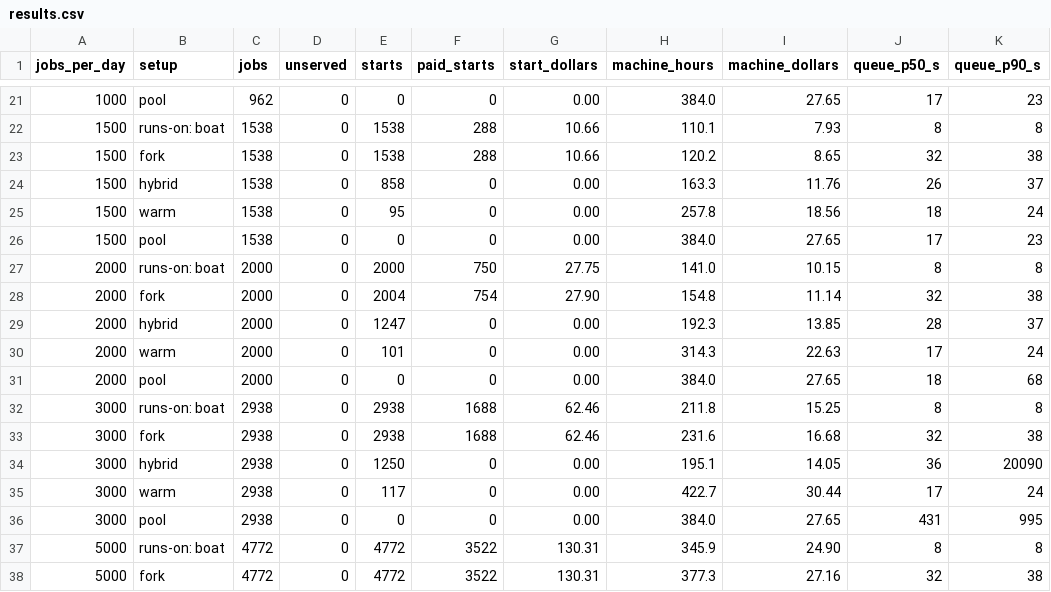
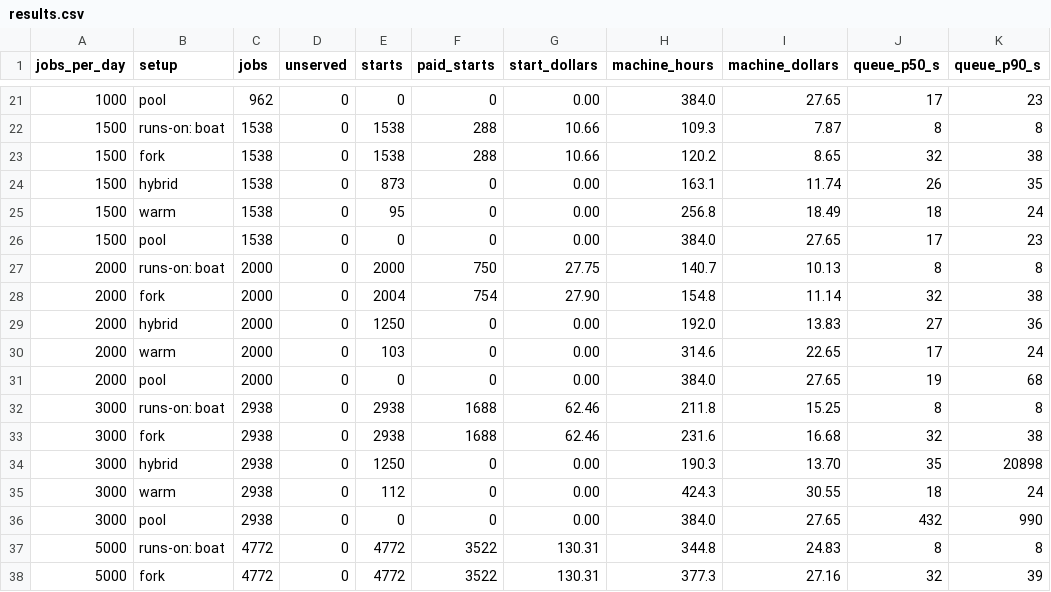
Before and after one commit to Surely-Works-LLC/sw-boat-runner, a CSV file: bench/results.csv, drawn as a sheet; only a part is shown, gaps mark what is left out; the diff covers the shown part only.

```diff
--- a/bench/results.csv
+++ b/bench/results.csv
@@ -21,18 +21,18 @@ jobs_per_day,setup,jobs,unserved,starts,paid_starts,start_dollars,machine_hours,
 1000,pool,962,0,0,0,0.00,384.0,27.65,17,23
-1500,runs-on: boat,1538,0,1538,288,10.66,110.1,7.93,8,8
+1500,runs-on: boat,1538,0,1538,288,10.66,109.3,7.87,8,8
 1500,fork,1538,0,1538,288,10.66,120.2,8.65,32,38
-1500,hybrid,1538,0,858,0,0.00,163.3,11.76,26,37
-1500,warm,1538,0,95,0,0.00,257.8,18.56,18,24
+1500,hybrid,1538,0,873,0,0.00,163.1,11.74,26,35
+1500,warm,1538,0,95,0,0.00,256.8,18.49,18,24
 1500,pool,1538,0,0,0,0.00,384.0,27.65,17,23
-2000,runs-on: boat,2000,0,2000,750,27.75,141.0,10.15,8,8
+2000,runs-on: boat,2000,0,2000,750,27.75,140.7,10.13,8,8
 2000,fork,2000,0,2004,754,27.90,154.8,11.14,32,38
-2000,hybrid,2000,0,1247,0,0.00,192.3,13.85,28,37
-2000,warm,2000,0,101,0,0.00,314.3,22.63,17,24
-2000,pool,2000,0,0,0,0.00,384.0,27.65,18,68
+2000,hybrid,2000,0,1250,0,0.00,192.0,13.83,27,36
+2000,warm,2000,0,103,0,0.00,314.6,22.65,17,24
+2000,pool,2000,0,0,0,0.00,384.0,27.65,19,68
 3000,runs-on: boat,2938,0,2938,1688,62.46,211.8,15.25,8,8
 3000,fork,2938,0,2938,1688,62.46,231.6,16.68,32,38
-3000,hybrid,2938,0,1250,0,0.00,195.1,14.05,36,20090
-3000,warm,2938,0,117,0,0.00,422.7,30.44,17,24
-3000,pool,2938,0,0,0,0.00,384.0,27.65,431,995
-5000,runs-on: boat,4772,0,4772,3522,130.31,345.9,24.90,8,8
-5000,fork,4772,0,4772,3522,130.31,377.3,27.16,32,38
+3000,hybrid,2938,0,1250,0,0.00,190.3,13.70,35,20898
+3000,warm,2938,0,112,0,0.00,424.3,30.55,18,24
+3000,pool,2938,0,0,0,0.00,384.0,27.65,432,990
+5000,runs-on: boat,4772,0,4772,3522,130.31,344.8,24.83,8,8
+5000,fork,4772,0,4772,3522,130.31,377.3,27.16,32,39
```
Also changed, not shown: 42 edited cells elsewhere in this file, 4 other files.
